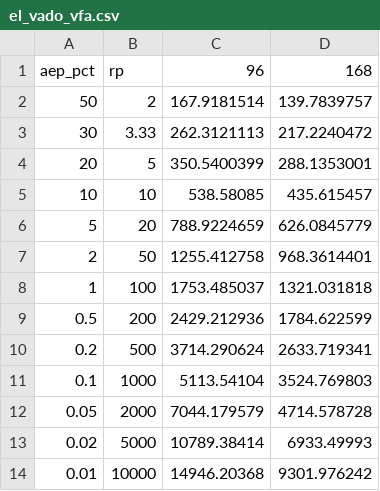
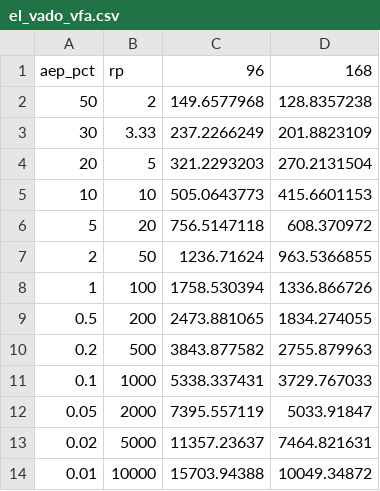
Before and after one commit to JohnS-BR/hydrograph_scale, a CSV file: el_vado/el_vado_vfa.csv, drawn as a sheet.

```diff
--- a/el_vado/el_vado_vfa.csv
+++ b/el_vado/el_vado_vfa.csv
@@ -1,14 +1,14 @@
 aep_pct,rp,96,168
-50,2,167.9181514,139.7839757
-30,3.33,262.3121113,217.2240472
-20,5,350.5400399,288.1353001
-10,10,538.58085,435.615457
-5,20,788.9224659,626.0845779
-2,50,1255.412758,968.3614401
-1,100,1753.485037,1321.031818
-0.5,200,2429.212936,1784.622599
-0.2,500,3714.290624,2633.719341
-0.1,1000,5113.54104,3524.769803
-0.05,2000,7044.179579,4714.578728
-0.02,5000,10789.38414,6933.49993
-0.01,10000,14946.20368,9301.976242
+50,2,149.6577968,128.8357238
+30,3.33,237.2266249,201.8823109
+20,5,321.2293203,270.2131504
+10,10,505.0643773,415.6601153
+5,20,756.5147118,608.370972
+2,50,1236.71624,963.5366855
+1,100,1758.530394,1336.866726
+0.5,200,2473.881065,1834.274055
+0.2,500,3843.877582,2755.879963
+0.1,1000,5338.337431,3729.767033
+0.05,2000,7395.557119,5033.91847
+0.02,5000,11357.23637,7464.821631
+0.01,10000,15703.94388,10049.34872
```
Also changed, not shown: el_vado/el_vado_ffa.csv, 2 other files.
